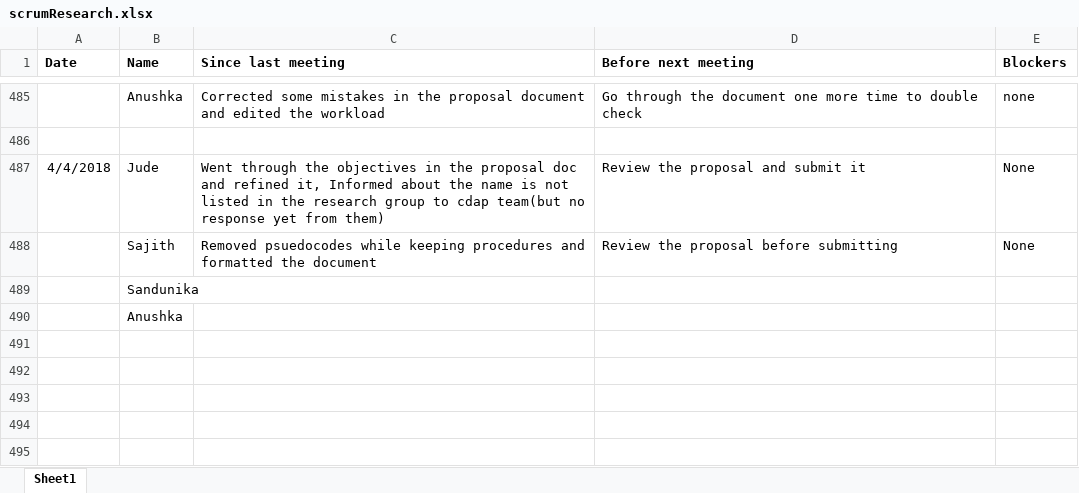
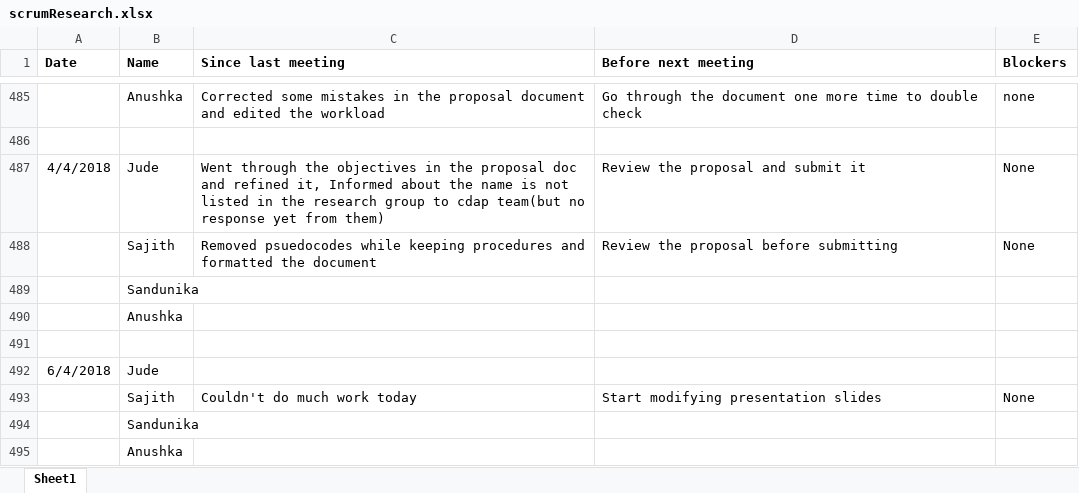
Before and after one commit to SajithNew16/Doc, an Excel workbook: scrumResearch.xlsx, sheet Sheet1, drawn as a sheet; only a part is shown, gaps mark what is left out; values as stored, in another font and other column widths than the file's, no borders; the diff names each change by its address in the sheet, - before the commit and + after, or states it on an @@ line.

Commit message:
added

```diff
--- a/scrumResearch.xlsx (sheet Sheet1)
+++ b/scrumResearch.xlsx (sheet Sheet1)
+row 491: (empty)
+row 492: 6/4/2018 | Jude
+row 493:  | Sajith | Couldn't do much work today | Start modifying presentation slides | None
+row 494:  | Sandunika
+row 495:  | Anushka
```
